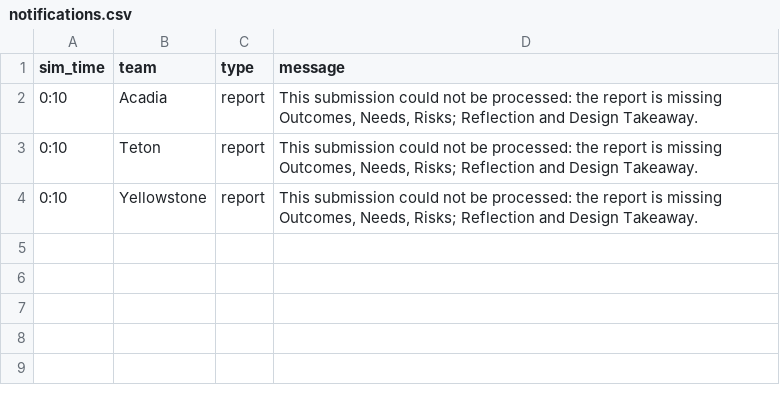
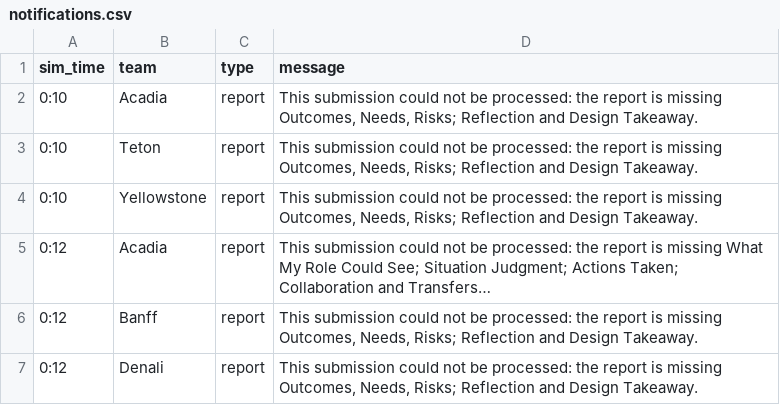
Before and after one commit to future-of-security/simulation-data, a CSV file: virginia-cascading-crisis/phase_3/notifications.csv, drawn as a sheet; the diff names each change by its address in the sheet, - before the commit and + after, or states it on an @@ line.

Commit message:
phase 3 tick 20260924-125040: 3 submission(s)

```diff
--- a/virginia-cascading-crisis/phase_3/notifications.csv
+++ b/virginia-cascading-crisis/phase_3/notifications.csv
+row 5: 0:12 | Acadia | report | This submission could not be processed: the report is missing What My Role Could See; Situation Judgment; Actions Taken; Collaboration and Transfers…
+row 6: 0:12 | Banff | report | This submission could not be processed: the report is missing Outcomes, Needs, Risks; Reflection and Design Takeaway.
+row 7: 0:12 | Denali | report | This submission could not be processed: the report is missing Outcomes, Needs, Risks; Reflection and Design Takeaway.
```
Also changed, not shown: 3 other files.
